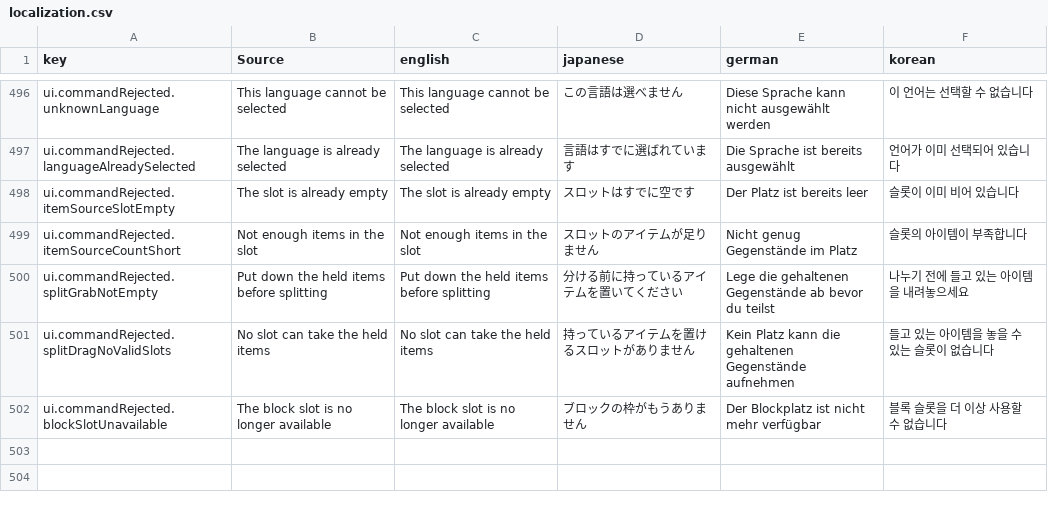
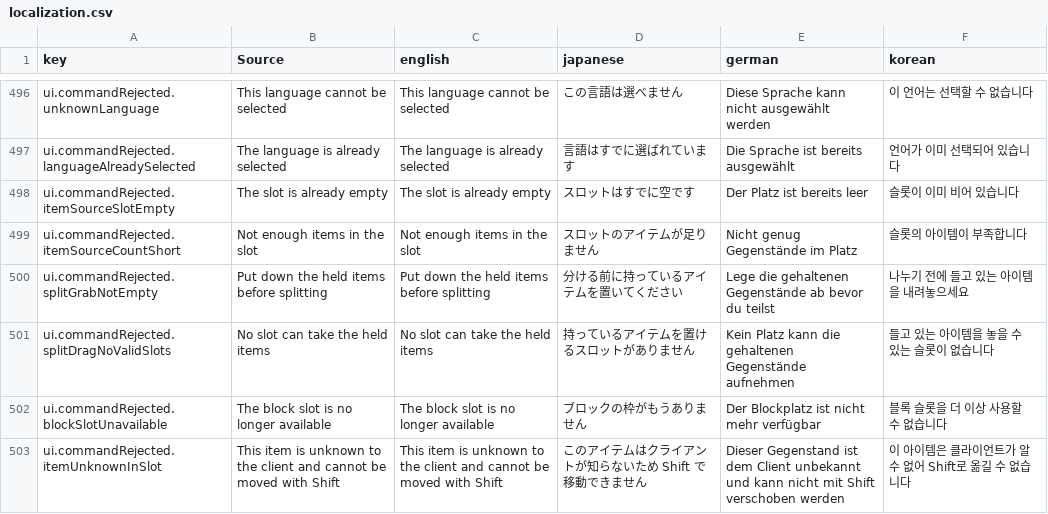
Before and after one commit to moorestech/moorestech, a CSV file: Localization/localization.csv, drawn as a sheet; only a part is shown, gaps mark what is left out; the diff names each change by its address in the sheet, - before the commit and + after, or states it on an @@ line.

```diff
--- a/Localization/localization.csv
+++ b/Localization/localization.csv
+row 503: ui.commandRejected.itemUnknownInSlot | This item is unknown to the client and cannot be moved with Shift | This item is unknown to the client and cannot be moved with Shift | このアイテムはクライアントが知らないため Shift で移動できません | Dieser Gegenstand ist dem Client unbekannt und kann nicht mit Shift verschoben werden | 이 아이템은 클라이언트가 알 수 없어 Shift로 옮길 수 없습니다
```
Also changed, not shown: 24 other files.
